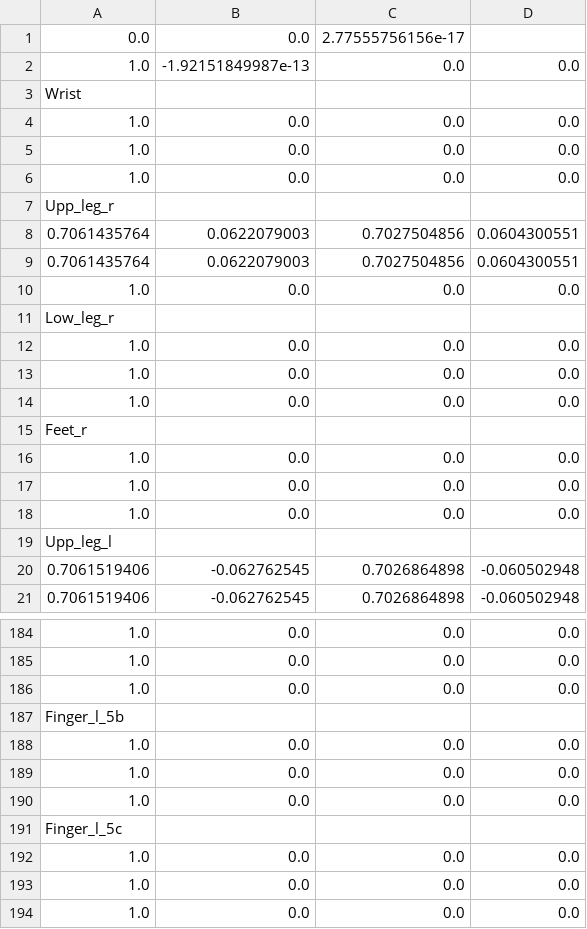
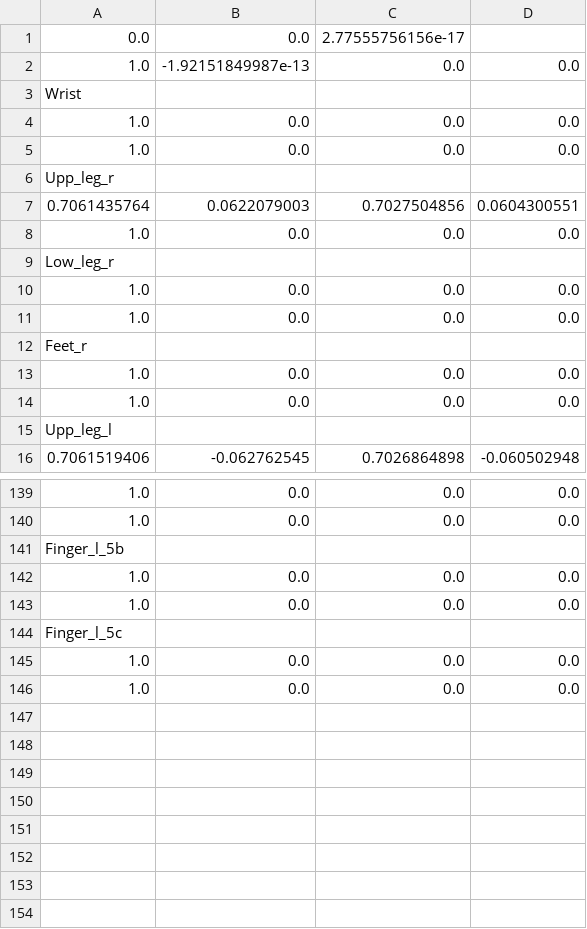
Before and after one commit to medioman22/Wearable-Software, a CSV file: States/Avatars/Human/Postures/Default.csv, drawn as a sheet; only a part is shown, gaps mark what is left out; the diff covers the shown part only; the diff names each change by its address in the sheet, - before the commit and + after, or states it on an @@ line.

```diff
--- a/States/Avatars/Human/Postures/Default.csv
+++ b/States/Avatars/Human/Postures/Default.csv
-row 6: 1.0 | 0.0 | 0.0 | 0.0
-row 8: 0.7061435764 | 0.0622079003 | 0.7027504856 | 0.0604300551
-row 14: 1.0 | 0.0 | 0.0 | 0.0
-row 18: 1.0 | 0.0 | 0.0 | 0.0
-row 20: 0.7061519406 | -0.062762545 | 0.7026864898 | -0.060502948
-row 186: 1.0 | 0.0 | 0.0 | 0.0
-row 190: 1.0 | 0.0 | 0.0 | 0.0
-row 192: 1.0 | 0.0 | 0.0 | 0.0
```
Also changed, not shown: 40 removed rows elsewhere in this file, States/Avatars/Human/Postures/Fascination.csv, States/Avatars/Human/Postures/Grateful.csv, 21 other files.
